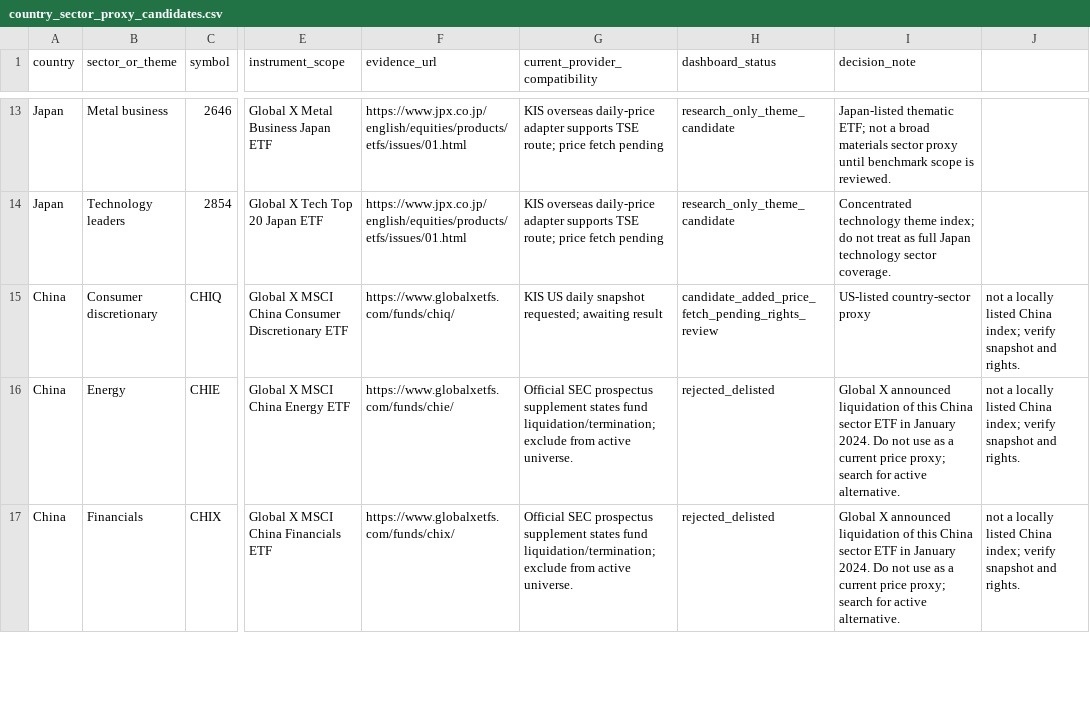
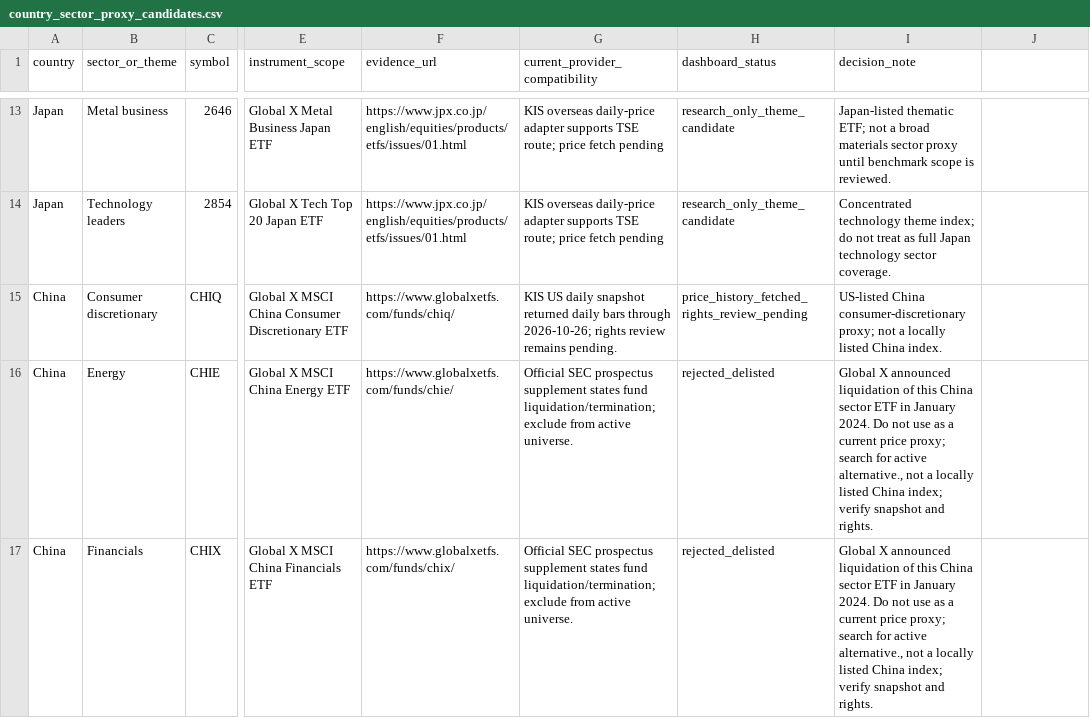
Before and after one commit to wonbosong-arch/global-stage-radar, a CSV file: data/country_sector_proxy_candidates.csv, drawn as a sheet; only a part is shown, gaps mark what is left out; the diff covers the shown part only; the diff names each change by its address in the sheet, - before the commit and + after, or states it on an @@ line.

Commit message:
Repair candidate CSV and confirm CHIQ price history

```diff
--- a/data/country_sector_proxy_candidates.csv
+++ b/data/country_sector_proxy_candidates.csv
-G15 (current_provider_compatibility): …daily snapshot requested; awaiting result
+G15 (current_provider_compatibility): …daily snapshot returned daily bars through 2026-10-26; rights review remains pending.
-H15 (dashboard_status): candidate_added_price_fetch_pending_rights_review
+H15 (dashboard_status): price_history_fetched_rights_review_pending
-I15 (decision_note): US-listed country-sector proxy
+I15 (decision_note): US-listed China consumer-discretionary proxy; not a locally listed China index.
-J15:J17: not a locally listed China index; verify snapshot and rights.
+J15:J17: (empty)
-I16:I17 (decision_note): …for active alternative.
+I16:I17 (decision_note): …for active alternative., not a locally listed China index; verify snapshot and rights.
```
Also changed, not shown: 8 edited cells elsewhere in this file.
